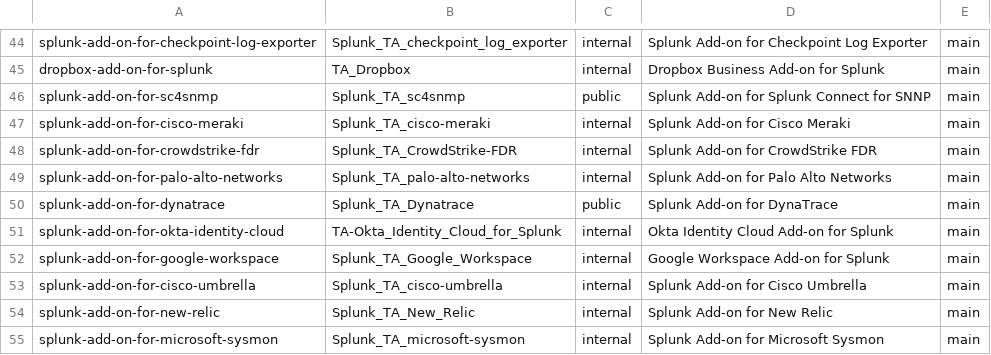
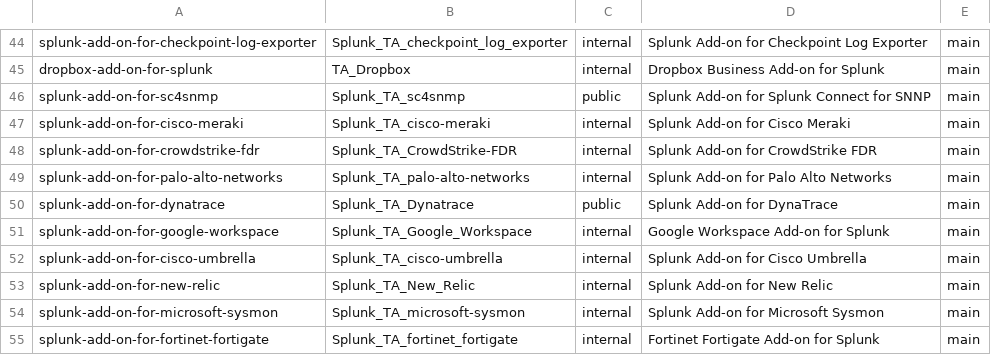
Before and after one commit to wmazur-splunk/addonfactory-repository-template, a CSV file: repositories_main.csv, drawn as a sheet; only a part is shown, gaps mark what is left out; the shorter side is filled out with more unchanged rows.

Commit message:
fix: remove existing "okta" ta as it will be replaced

```diff
--- a/repositories_main.csv
+++ b/repositories_main.csv
@@ -50,3 +50,2 @@ splunk-add-on-for-palo-alto-networks,Splunk_TA_palo-alto-networks,internal,"Splu
 splunk-add-on-for-dynatrace,Splunk_TA_Dynatrace,public,"Splunk Add-on for DynaTrace",main
-splunk-add-on-for-okta-identity-cloud,TA-Okta_Identity_Cloud_for_Splunk,internal,"Okta Identity Cloud Add-on for Splunk",main
 splunk-add-on-for-google-workspace,Splunk_TA_Google_Workspace,internal,"Google Workspace Add-on for Splunk",main
```
